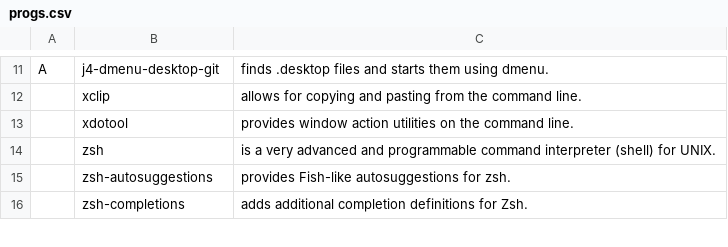
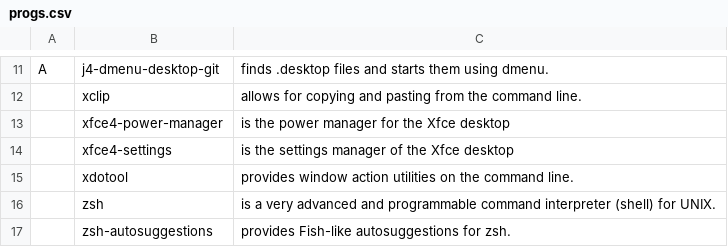
Before and after one commit to ToppDev/TALIS, a CSV file: progs.csv, drawn as a sheet; only a part is shown, gaps mark what is left out; the shorter side is filled out with more unchanged rows.

Commit message:
xfce4 settings & power manager

```diff
--- a/progs.csv
+++ b/progs.csv
@@ -12,2 +12,4 @@ A,j4-dmenu-desktop-git,"finds .desktop files and starts them using dmenu."
 ,xclip,"allows for copying and pasting from the command line."
+,xfce4-power-manager,"is the power manager for the Xfce desktop"
+,xfce4-settings,"is the settings manager of the Xfce desktop"
 ,xdotool,"provides window action utilities on the command line."
```
